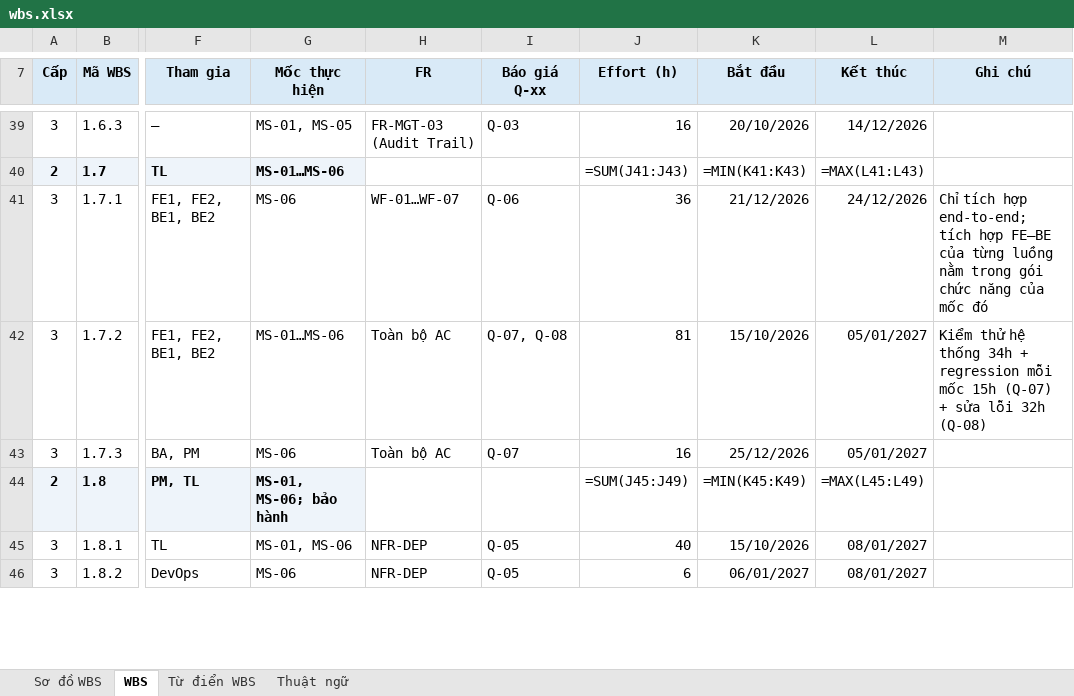
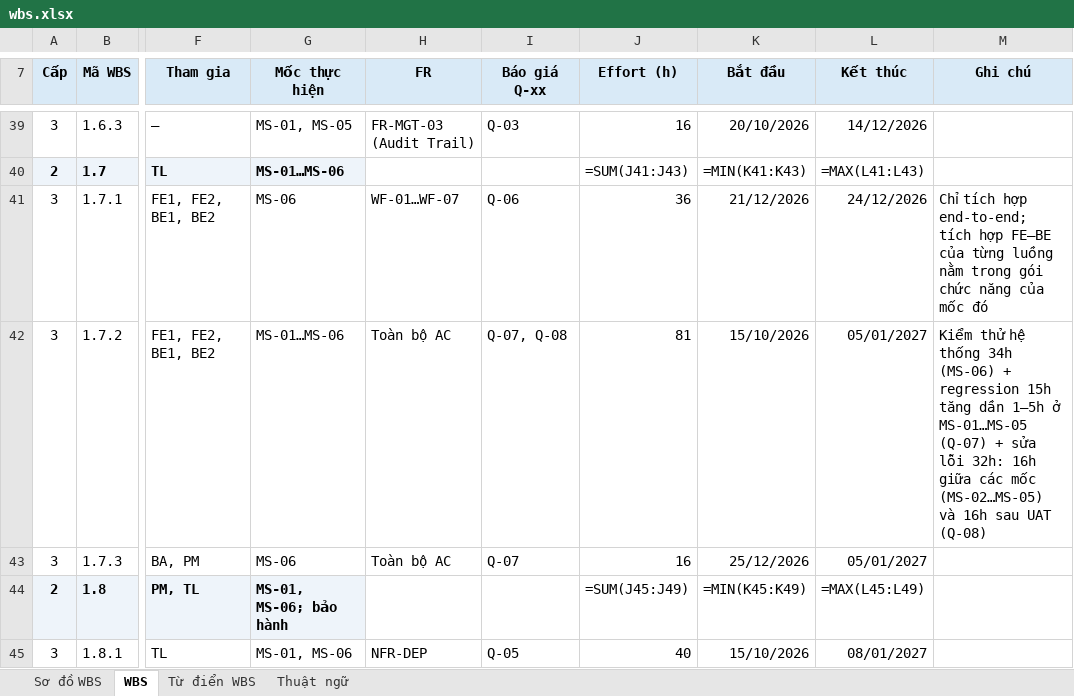
Before and after one commit to trvanluc/docs, an Excel workbook: docs/08-project/plans/wbs.xlsx, sheet WBS, drawn as a sheet; only a part is shown, gaps mark what is left out; the shorter side is filled out with more unchanged rows; values as stored, in another font and other column widths than the file's, no borders; formulas without a stored value are shown as written; the diff names each change by its address in the sheet, - before the commit and + after, or states it on an @@ line.

```diff
--- a/docs/08-project/plans/wbs.xlsx (sheet WBS)
+++ b/docs/08-project/plans/wbs.xlsx (sheet WBS)
-M42 (Ghi chú): …thống 34h + regression mỗi mốc 15h (Q-07) + sửa lỗi 32h (Q-08)
+M42 (Ghi chú): …thống 34h (MS-06) + regression 15h tăng dần 1–5h ở MS-01…MS-05 (Q-07) + sửa lỗi 32h: 16h giữa các mốc (MS-02…MS-05) và 16h sau UAT (Q-08)
```
Also changed, not shown: docs/08-project/plans/master-schedule.xlsx, docs/08-project/plans/ngan-sach-noi-bo.xlsx, 5 other files.
